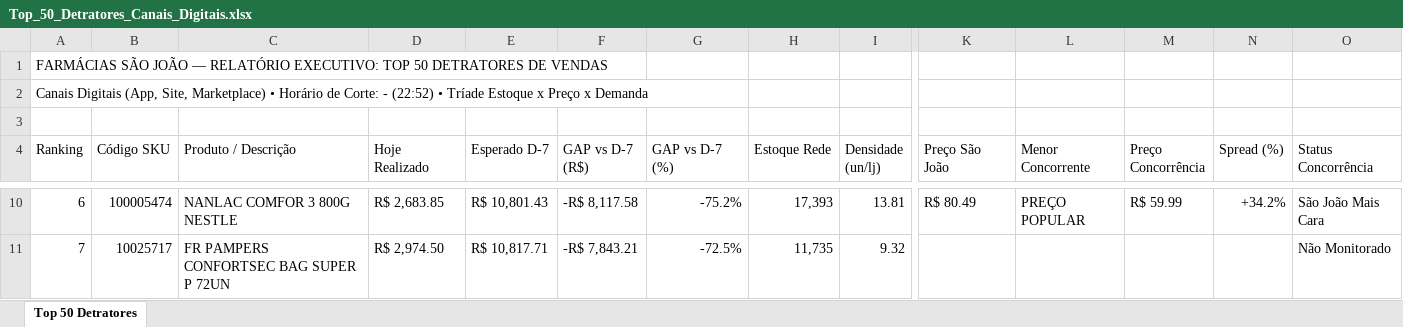
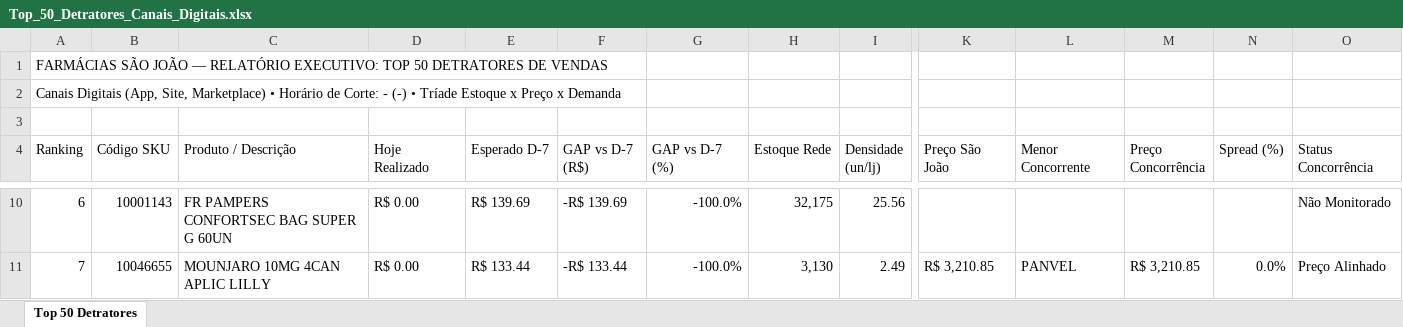
Before and after one commit to lukasg64-png/monitor-canais-digitais, an Excel workbook: data/Top_50_Detratores_Canais_Digitais.xlsx, sheet Top 50 Detratores, drawn as a sheet; only a part is shown, gaps mark what is left out; values as stored, in another font and other column widths than the file's, no cell formats; the diff covers the shown part only; the diff names each change by its address in the sheet, - before the commit and + after, or states it on an @@ line.

Commit message:
Auto-sync Qlik Sense Intraday (15/09/2026 00:20) [Corte: -]

```diff
--- a/data/Top_50_Detratores_Canais_Digitais.xlsx (sheet Top 50 Detratores)
+++ b/data/Top_50_Detratores_Canais_Digitais.xlsx (sheet Top 50 Detratores)
-A2 (Ranking): …Corte: - (22:52) • Tríade…
+A2 (Ranking): …Corte: - (-) • Tríade…
-B10 (Código SKU): 100005474
+B10 (Código SKU): 10001143
-C10 (Produto / Descrição): NANLAC COMFOR 3 800G NESTLE
+C10 (Produto / Descrição): FR PAMPERS CONFORTSEC BAG SUPER G 60UN
-D10 (Hoje Realizado): R$ 2,683.85
+D10 (Hoje Realizado): R$ 0.00
-E10 (Esperado D-7): R$ 10,801.43
+E10 (Esperado D-7): R$ 139.69
-F10 (GAP vs D-7 (R$)): -R$ 8,117.58
+F10 (GAP vs D-7 (R$)): -R$ 139.69
-G10 (GAP vs D-7 (%)): -75.2%
+G10 (GAP vs D-7 (%)): -100.0%
-H10 (Estoque Rede): 17,393
+H10 (Estoque Rede): 32,175
-I10 (Densidade (un/lj)): 13.81
+I10 (Densidade (un/lj)): 25.56
-K10 (Preço São João): R$ 80.49
+K10 (Preço São João): (empty)
-L10 (Menor Concorrente): PREÇO POPULAR
+L10 (Menor Concorrente): (empty)
-M10 (Preço Concorrência): R$ 59.99
+M10 (Preço Concorrência): (empty)
-N10 (Spread (%)): +34.2%
+N10 (Spread (%)): (empty)
-O10 (Status Concorrência): São João Mais Cara
+O10 (Status Concorrência): Não Monitorado
-B11 (Código SKU): 10025717
+B11 (Código SKU): 10046655
-C11 (Produto / Descrição): FR PAMPERS CONFORTSEC BAG SUPER P 72UN
+C11 (Produto / Descrição): MOUNJARO 10MG 4CAN APLIC LILLY
-D11 (Hoje Realizado): R$ 2,974.50
+D11 (Hoje Realizado): R$ 0.00
-E11 (Esperado D-7): R$ 10,817.71
+E11 (Esperado D-7): R$ 133.44
-F11 (GAP vs D-7 (R$)): -R$ 7,843.21
+F11 (GAP vs D-7 (R$)): -R$ 133.44
-G11 (GAP vs D-7 (%)): -72.5%
+G11 (GAP vs D-7 (%)): -100.0%
-H11 (Estoque Rede): 11,735
+H11 (Estoque Rede): 3,130
-I11 (Densidade (un/lj)): 9.32
+I11 (Densidade (un/lj)): 2.49
-K11 (Preço São João): (empty)
+K11 (Preço São João): R$ 3,210.85
-L11 (Menor Concorrente): (empty)
+L11 (Menor Concorrente): PANVEL
-M11 (Preço Concorrência): (empty)
+M11 (Preço Concorrência): R$ 3,210.85
-N11 (Spread (%)): (empty)
+N11 (Spread (%)): 0.0%
-O11 (Status Concorrência): Não Monitorado
+O11 (Status Concorrência): Preço Alinhado
```
Also changed, not shown: 652 edited cells elsewhere in this sheet, cell formats, 7 other files.
